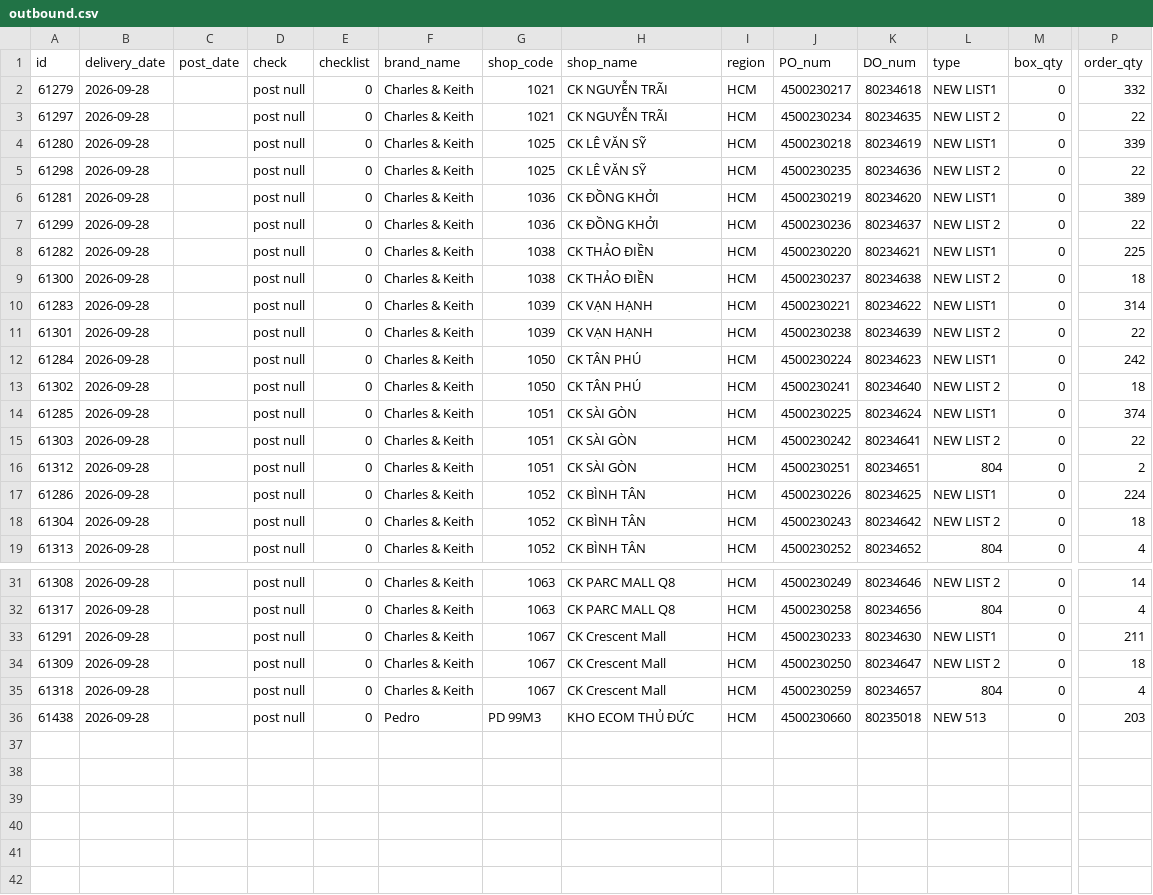
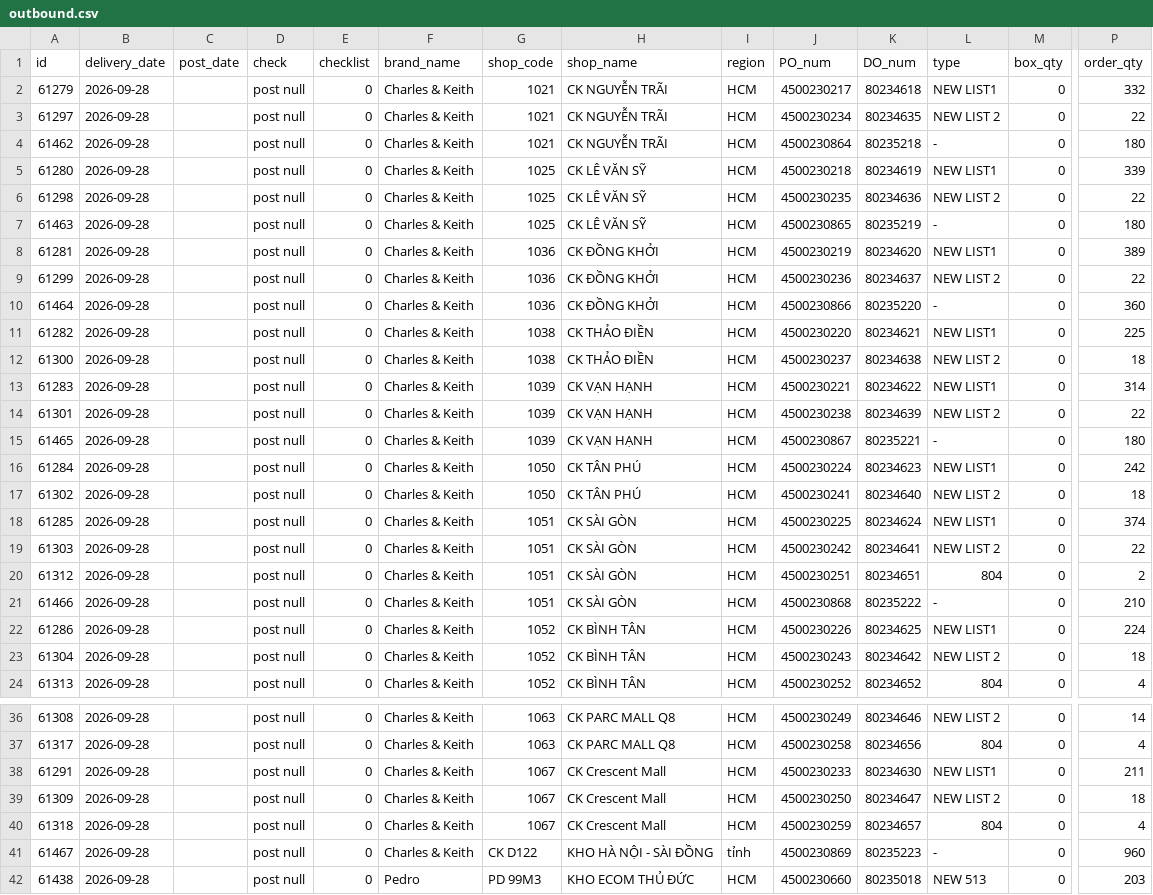
Before and after one commit to thuanmaison113-boop/report, a CSV file: outbound.csv, drawn as a sheet; only a part is shown, gaps mark what is left out; rows hold the shown columns only; the diff names each change by its address in the sheet, - before the commit and + after, or states it on an @@ line.

Commit message:
Update data 2026-09-28 08:40

```diff
--- a/outbound.csv
+++ b/outbound.csv
+row 4: 61462 | 2026-09-28 |  | post null | 0 | Charles & Keith | 1021 | CK NGUYỄN TRÃI | HCM | 4500230864 | 80235218 | - | 0 | 180
+row 7: 61463 | 2026-09-28 |  | post null | 0 | Charles & Keith | 1025 | CK LÊ VĂN SỸ | HCM | 4500230865 | 80235219 | - | 0 | 180
+row 10: 61464 | 2026-09-28 |  | post null | 0 | Charles & Keith | 1036 | CK ĐỒNG KHỞI | HCM | 4500230866 | 80235220 | - | 0 | 360
+row 15: 61465 | 2026-09-28 |  | post null | 0 | Charles & Keith | 1039 | CK VẠN HẠNH | HCM | 4500230867 | 80235221 | - | 0 | 180
+row 21: 61466 | 2026-09-28 |  | post null | 0 | Charles & Keith | 1051 | CK SÀI GÒN | HCM | 4500230868 | 80235222 | - | 0 | 210
+row 41: 61467 | 2026-09-28 |  | post null | 0 | Charles & Keith | CK D122 | KHO HÀ NỘI - SÀI ĐỒNG | tỉnh | 4500230869 | 80235223 | - | 0 | 960
```
Also changed, not shown: inbound.csv.
